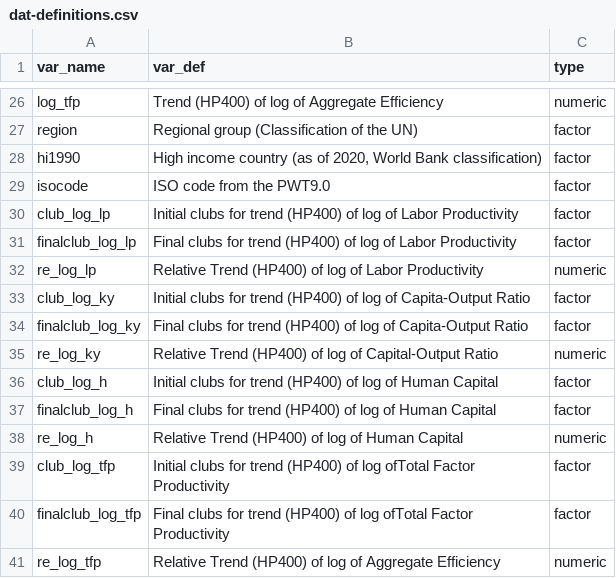
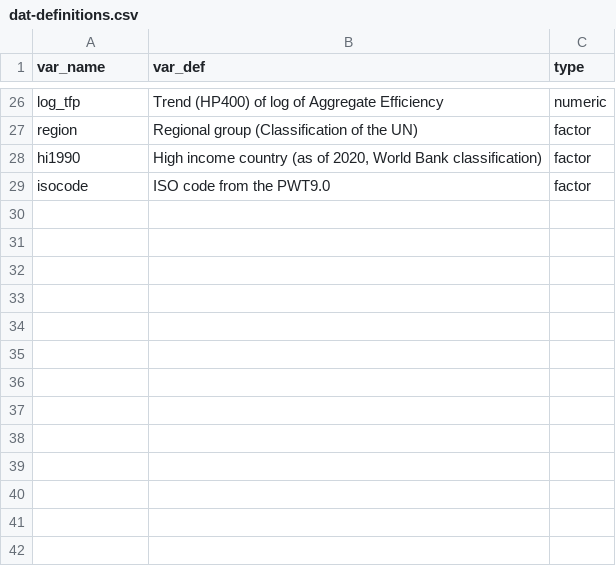
Before and after one commit to quarcs-lab/mendez2020-convergence-clubs-code-data, a CSV file: dat-definitions.csv, drawn as a sheet; only a part is shown, gaps mark what is left out.

```diff
--- a/dat-definitions.csv
+++ b/dat-definitions.csv
@@ -29,13 +29 @@ hi1990,"High income country (as of 2020, World Bank classification)",factor
 isocode,ISO code from the PWT9.0,factor
-club_log_lp       ,Initial clubs for trend (HP400) of log of Labor Productivity,factor
-finalclub_log_lp  ,Final clubs for trend (HP400) of log of Labor Productivity,factor
-re_log_lp         ,Relative Trend (HP400) of log of Labor Productivity,numeric
-club_log_ky       ,Initial clubs for trend (HP400) of log of Capita-Output Ratio,factor
-finalclub_log_ky  ,Final clubs for trend (HP400) of log of Capita-Output Ratio,factor
-re_log_ky         ,Relative Trend (HP400) of log of Capital-Output Ratio,numeric
-club_log_h        ,Initial clubs for trend (HP400) of log of Human Capital,factor
-finalclub_log_h   ,Final clubs for trend (HP400) of log of Human Capital,factor
-re_log_h          ,Relative Trend (HP400) of log of Human Capital,numeric
-club_log_tfp      ,Initial clubs for trend (HP400) of log ofTotal Factor Productivity,factor
-finalclub_log_tfp ,Final clubs for trend (HP400) of log ofTotal Factor Productivity,factor
-re_log_tfp ,Relative Trend (HP400) of log of Aggregate Efficiency,numeric
```
Also changed, not shown: 2 other files.
